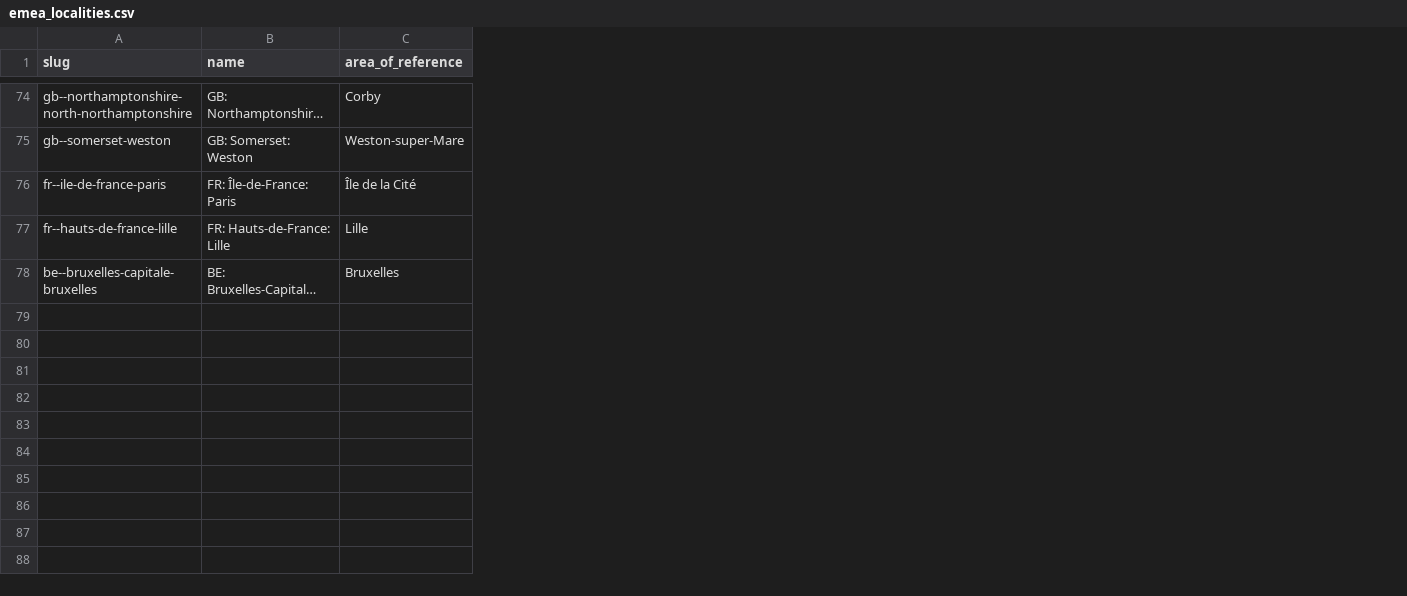
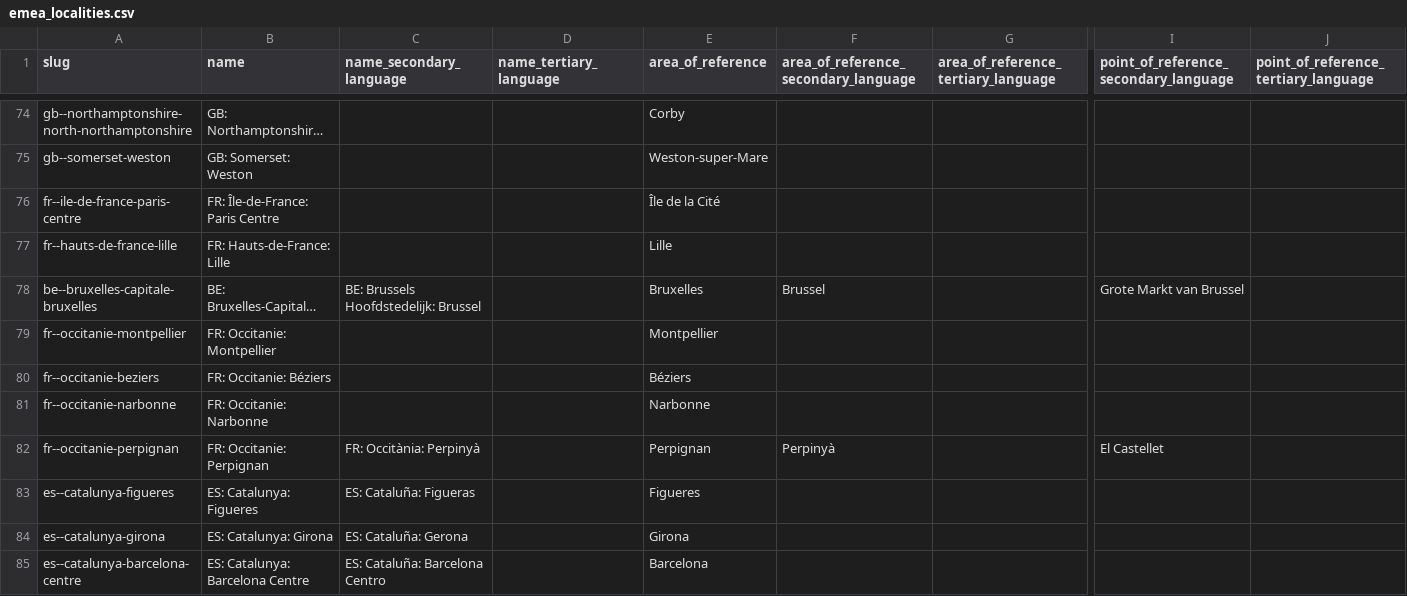
Before and after one commit to Jaza/world-locality-transit-graph, a CSV file: csv/emea_localities.csv, drawn as a sheet; only a part is shown, gaps mark what is left out; long unchanged cells end in …; rows hold the shown columns only; the diff covers the shown part only; the diff names each change by its address in the sheet, - before the commit and + after, or states it on an @@ line.

```diff
--- a/csv/emea_localities.csv
+++ b/csv/emea_localities.csv
+column C (name_secondary_language), row 78: BE: Brussels Hoofdstedelijk: Brussel
+column D (name_tertiary_language), empty
+column F, row 1: area_of_reference_secondary_language; row 78: Brussel
+column G, row 1: area_of_reference_tertiary_language
+column I, row 1: point_of_reference_secondary_language; row 78: Grote Markt van Brussel
+column J, row 1: point_of_reference_tertiary_language
-A76 (slug): fr--ile-de-france-paris
+A76 (slug): fr--ile-de-france-paris-centre
-B76 (name): FR: Île-de-France: Paris
+B76 (name): FR: Île-de-France: Paris Centre
+row 79: fr--occitanie-montpellier | FR: Occitanie: Montpellier |  |  | Montpellier
+row 80: fr--occitanie-beziers | FR: Occitanie: Béziers |  |  | Béziers
+row 81: fr--occitanie-narbonne | FR: Occitanie: Narbonne |  |  | Narbonne
+row 82: fr--occitanie-perpignan | FR: Occitanie: Perpignan | FR: Occitània: Perpinyà |  | Perpignan | Perpinyà |  | El Castellet
+row 83: es--catalunya-figueres | ES: Catalunya: Figueres | ES: Cataluña: Figueras |  | Figueres
+row 84: es--catalunya-girona | ES: Catalunya: Girona | ES: Cataluña: Gerona |  | Girona
+row 85: es--catalunya-barcelona-centre | ES: Catalunya: Barcelona Centre | ES: Cataluña: Barcelona Centro |  | Barcelona
```
Also changed, not shown: 9 added rows and 9 edited cells elsewhere in this file, csv/emea_localities_transit_times.csv, csv/jp_okinawa_localities.csv, 1 other file.
